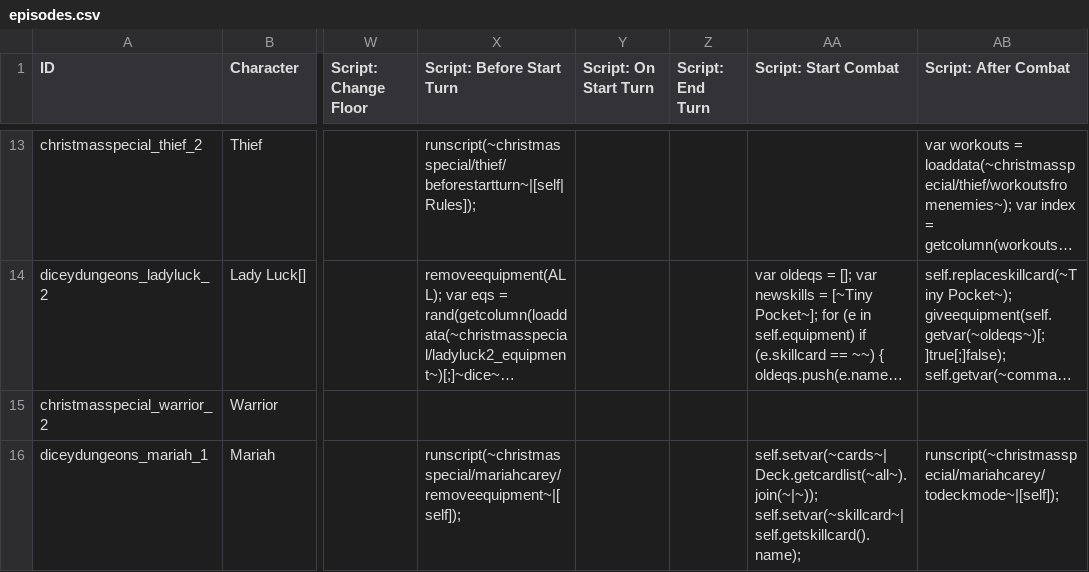
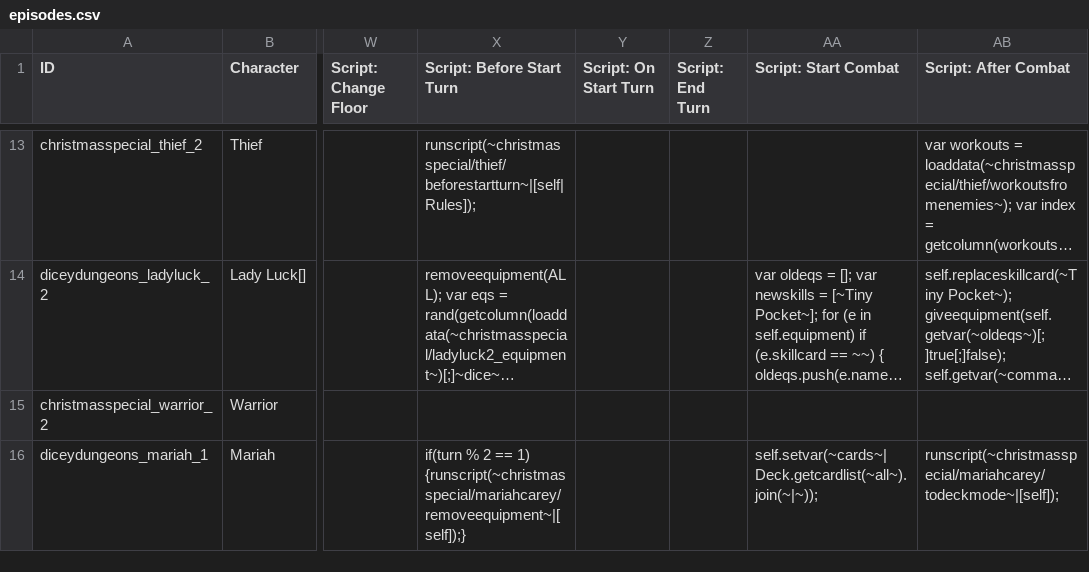
Before and after one commit to godisgoodmatt/christmasspecial, a CSV file: data/text/episodes.csv, drawn as a sheet; only a part is shown, gaps mark what is left out; long unchanged cells end in …; the diff names each change by its address in the sheet, - before the commit and + after, or states it on an @@ line.

Commit message:
Changed Mariah Carey's episode
now you only gain a note on odd turns
Now your deck shuffles on every odd turn

```diff
--- a/data/text/episodes.csv
+++ b/data/text/episodes.csv
-X16 (Script: Before Start Turn): runscript(~christmasspecial/mariahcarey/removeequipment~|[self]);
+X16 (Script: Before Start Turn): if(turn % 2 == 1) {runscript(~christmasspecial/mariahcarey/removeequipment~|[self]);}
-AA16 (Script: Start Combat): self.setvar(~cards~| Deck.getcardlist(~all~).join(~|~)); self.setvar(~skillcard~| self.getskillcard().name);
+AA16 (Script: Start Combat): self.setvar(~cards~| Deck.getcardlist(~all~).join(~|~));
```
Also changed, not shown: 1 other file.
